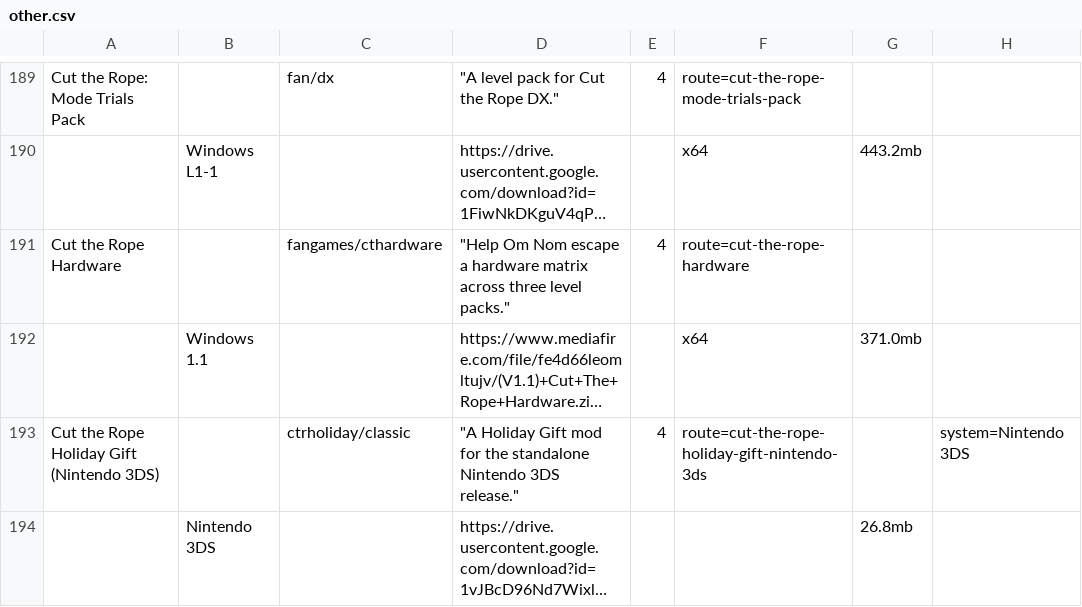
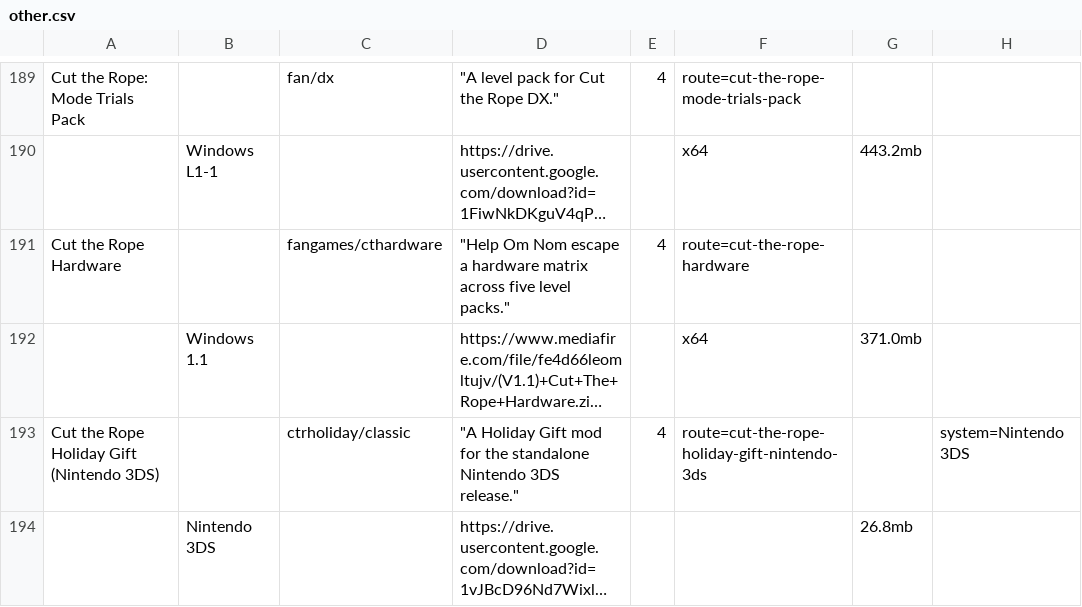
Before and after one commit to sogful/candies.monster, a CSV file: assets/static/data/versions/fangames/other.csv, drawn as a sheet; only a part is shown, gaps mark what is left out; long unchanged cells end in …; the diff names each change by its address in the sheet, - before the commit and + after, or states it on an @@ line.

Commit message:
misc

```diff
--- a/assets/static/data/versions/fangames/other.csv
+++ b/assets/static/data/versions/fangames/other.csv
-D191: …matrix across three level packs."
+D191: …matrix across five level packs."
```
